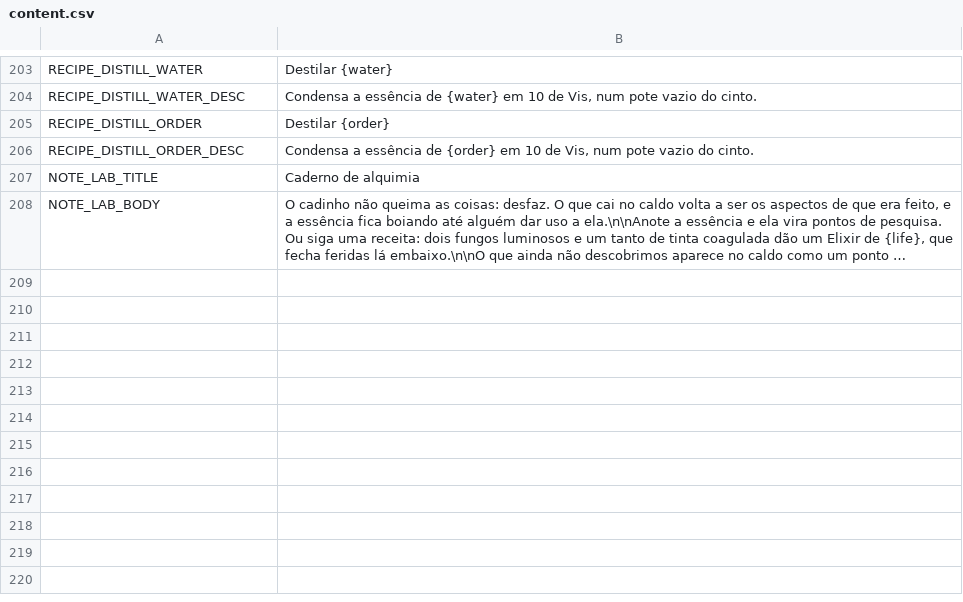
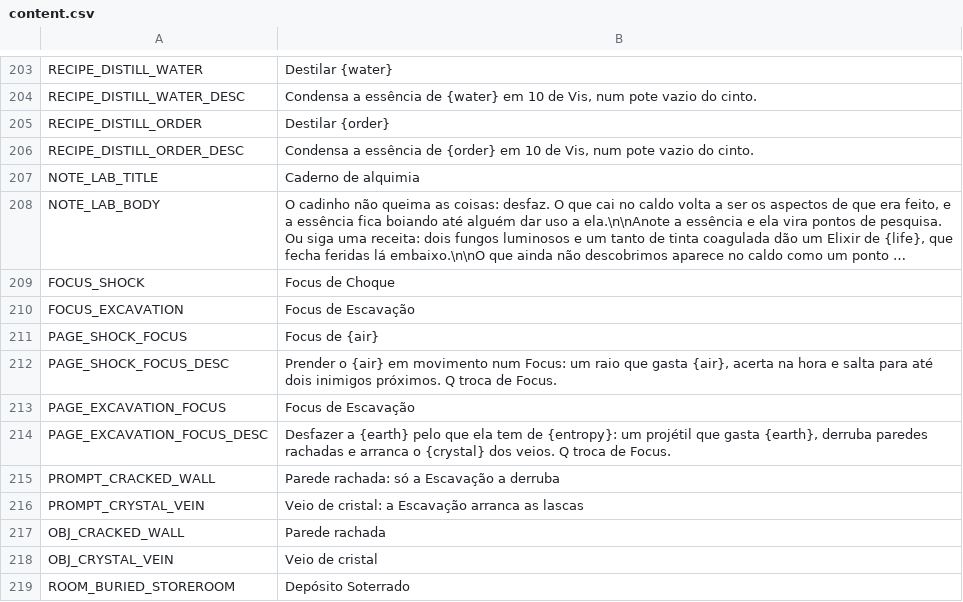
Before and after one commit to Poertade/Jogo-do-mago, a CSV file: locales/content.csv, drawn as a sheet; only a part is shown, gaps mark what is left out; long unchanged cells end in …; the diff names each change by its address in the sheet, - before the commit and + after, or states it on an @@ line.

```diff
--- a/locales/content.csv
+++ b/locales/content.csv
+row 209: FOCUS_SHOCK | Focus de Choque
+row 210: FOCUS_EXCAVATION | Focus de Escavação
+row 211: PAGE_SHOCK_FOCUS | Focus de {air}
+row 212: PAGE_SHOCK_FOCUS_DESC | Prender o {air} em movimento num Focus: um raio que gasta {air}, acerta na hora e salta para até dois inimigos próximos. Q troca de Focus.
+row 213: PAGE_EXCAVATION_FOCUS | Focus de Escavação
+row 214: PAGE_EXCAVATION_FOCUS_DESC | Desfazer a {earth} pelo que ela tem de {entropy}: um projétil que gasta {earth}, derruba paredes rachadas e arranca o {crystal} dos veios. Q troca de Focus.
+row 215: PROMPT_CRACKED_WALL | Parede rachada: só a Escavação a derruba
+row 216: PROMPT_CRYSTAL_VEIN | Veio de cristal: a Escavação arranca as lascas
+row 217: OBJ_CRACKED_WALL | Parede rachada
+row 218: OBJ_CRYSTAL_VEIN | Veio de cristal
+row 219: ROOM_BURIED_STOREROOM | Depósito Soterrado
```
Also changed, not shown: locales/ui.csv, 45 other files.
